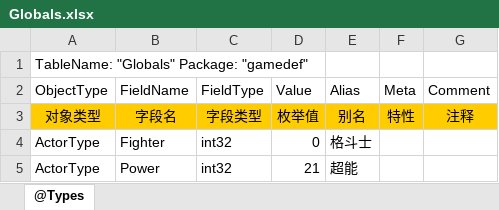
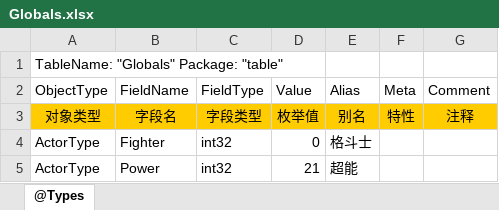
Before and after one commit to davyxu/tabtoy, an Excel workbook: exportorv2/sample/Globals.xlsx, sheet @Types, drawn as a sheet; values as stored, in another font and other column widths than the file's, no borders; charts and pictures not drawn; the diff names each change by its address in the sheet, - before the commit and + after, or states it on an @@ line.

```diff
--- a/exportorv2/sample/Globals.xlsx (sheet @Types)
+++ b/exportorv2/sample/Globals.xlsx (sheet @Types)
-A1 (ObjectType): TableName: "Globals" Package: "gamedef"
+A1 (ObjectType): TableName: "Globals" Package: "table"
```
Also changed, not shown: charts or pictures, exportorv2/sample/Info.xlsx, exportorv2/sample/Sample.xlsx, 11 other files.
